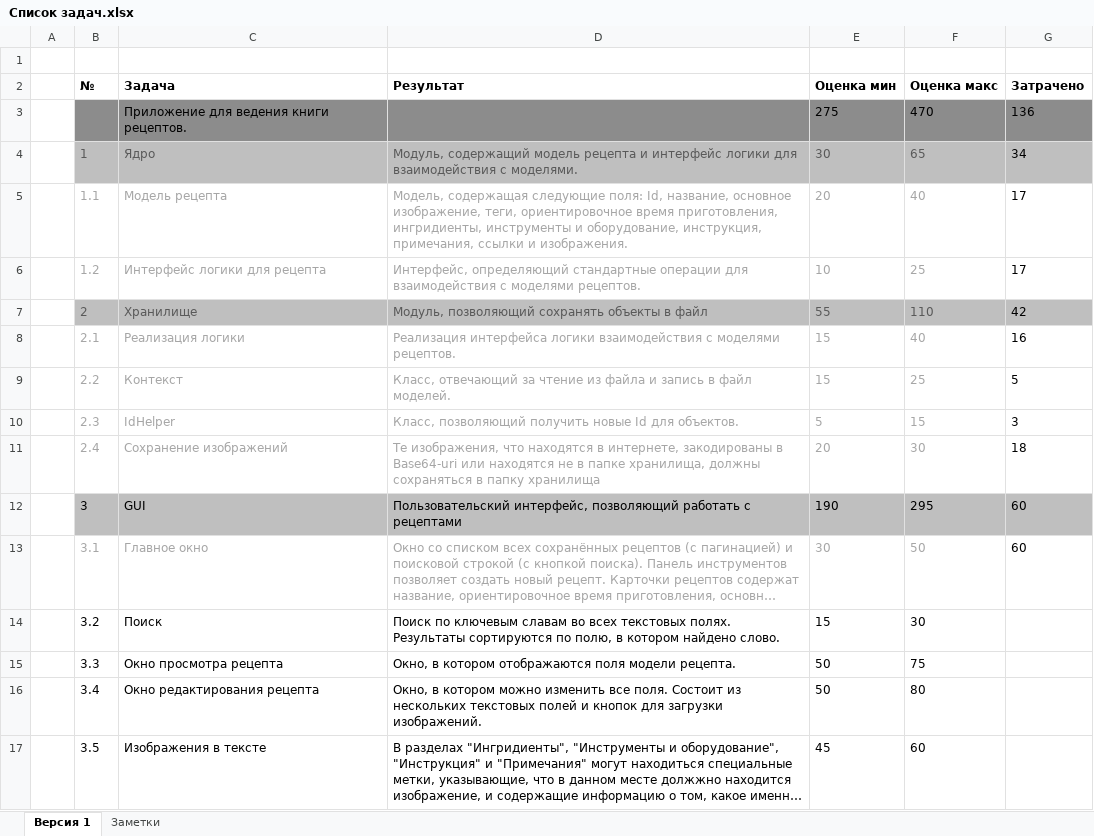
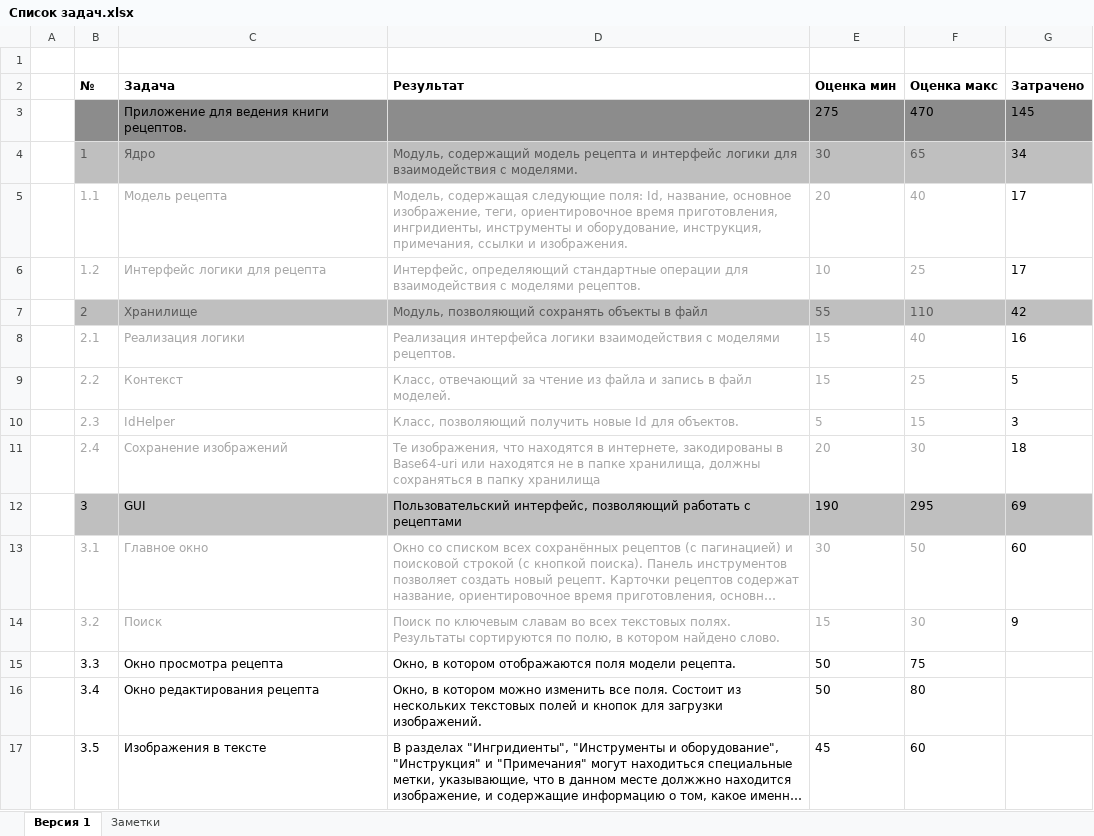
Before and after one commit to NeaEnot/Ratatouille, an Excel workbook: Список задач.xlsx, sheet Версия 1, drawn as a sheet; long unchanged cells end in …; values as stored, in another font and other column widths than the file's, no borders; the diff names each change by its address in the sheet, - before the commit and + after, or states it on an @@ line.

```diff
--- a/Список задач.xlsx (sheet Версия 1)
+++ b/Список задач.xlsx (sheet Версия 1)
-G3 (Затрачено): 136
+G3 (Затрачено): 145
-G12 (Затрачено): 60
+G12 (Затрачено): 69
-B14:F14 text colour: black
+B14:F14 text colour: #A6A6A6
-G14 (Затрачено): (empty)
+G14 (Затрачено): 9
```
Also changed, not shown: 2 other files.
